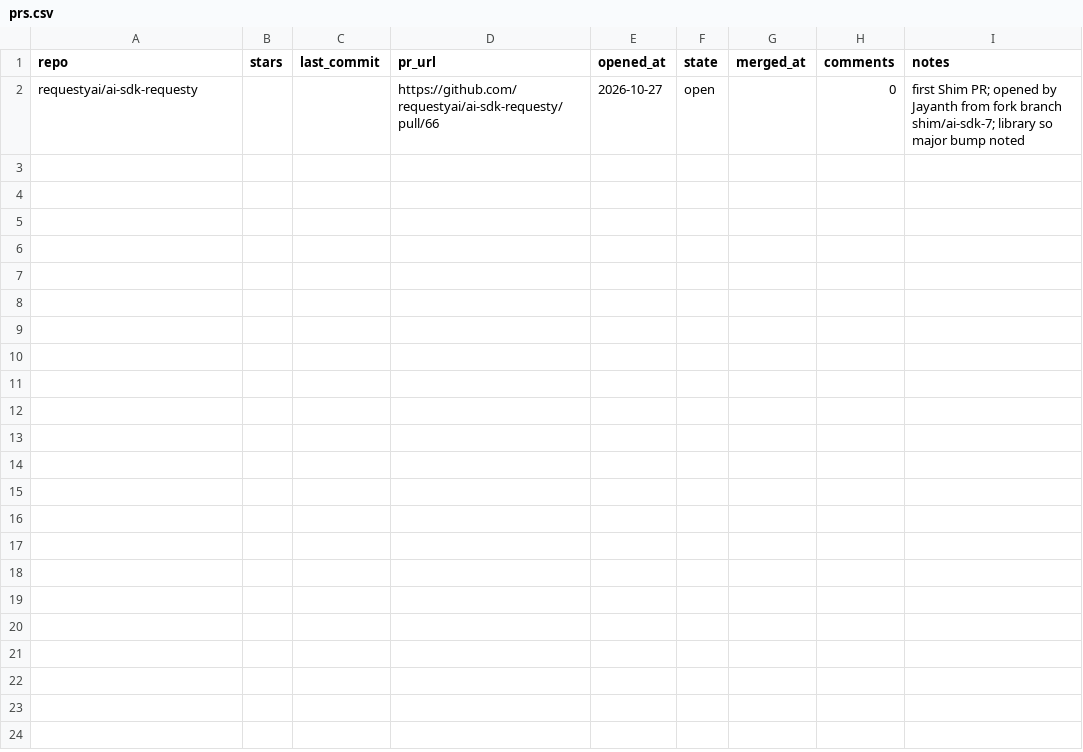
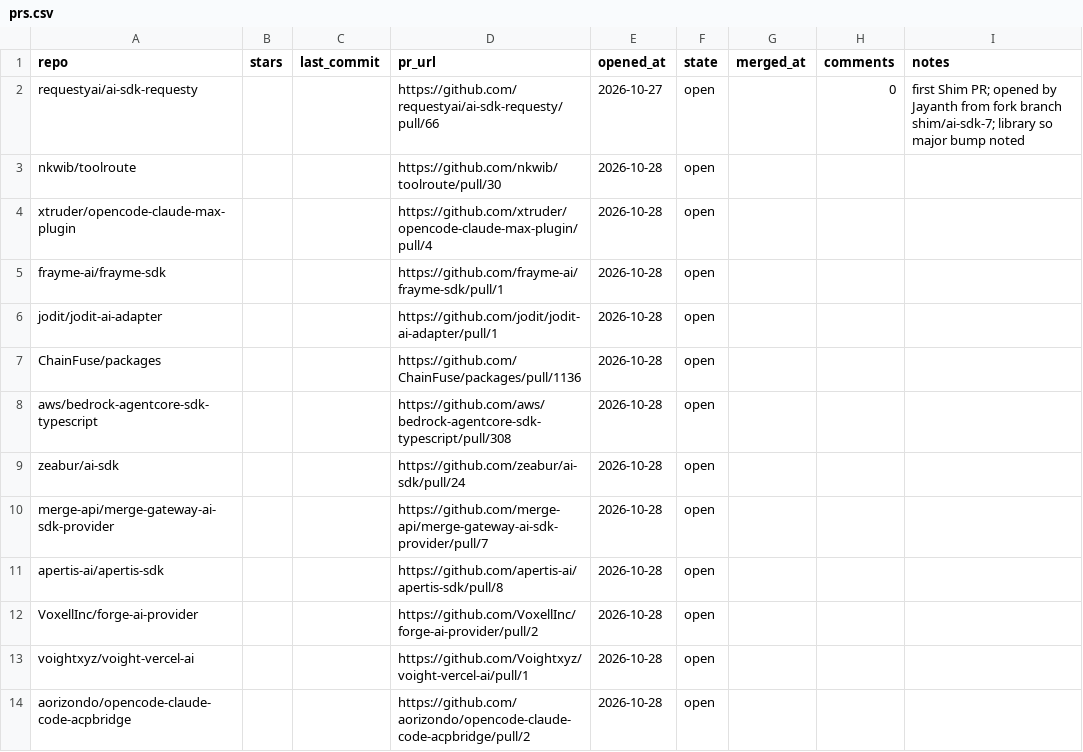
Before and after one commit to JayanthMalladi/shim, a CSV file: data/prs.csv, drawn as a sheet.

```diff
--- a/data/prs.csv
+++ b/data/prs.csv
@@ -2 +2,13 @@ repo,stars,last_commit,pr_url,opened_at,state,merged_at,comments,notes
 requestyai/ai-sdk-requesty,,,https://github.com/requestyai/ai-sdk-requesty/pull/66,2026-10-27,open,,0,"first Shim PR; opened by Jayanth from fork branch shim/ai-sdk-7; library so major bump noted"
+nkwib/toolroute,,,https://github.com/nkwib/toolroute/pull/30,2026-10-28,open,,,
+xtruder/opencode-claude-max-plugin,,,https://github.com/xtruder/opencode-claude-max-plugin/pull/4,2026-10-28,open,,,
+frayme-ai/frayme-sdk,,,https://github.com/frayme-ai/frayme-sdk/pull/1,2026-10-28,open,,,
+jodit/jodit-ai-adapter,,,https://github.com/jodit/jodit-ai-adapter/pull/1,2026-10-28,open,,,
+ChainFuse/packages,,,https://github.com/ChainFuse/packages/pull/1136,2026-10-28,open,,,
+aws/bedrock-agentcore-sdk-typescript,,,https://github.com/aws/bedrock-agentcore-sdk-typescript/pull/308,2026-10-28,open,,,
+zeabur/ai-sdk,,,https://github.com/zeabur/ai-sdk/pull/24,2026-10-28,open,,,
+merge-api/merge-gateway-ai-sdk-provider,,,https://github.com/merge-api/merge-gateway-ai-sdk-provider/pull/7,2026-10-28,open,,,
+apertis-ai/apertis-sdk,,,https://github.com/apertis-ai/apertis-sdk/pull/8,2026-10-28,open,,,
+VoxellInc/forge-ai-provider,,,https://github.com/VoxellInc/forge-ai-provider/pull/2,2026-10-28,open,,,
+voightxyz/voight-vercel-ai,,,https://github.com/Voightxyz/voight-vercel-ai/pull/1,2026-10-28,open,,,
+aorizondo/opencode-claude-code-acpbridge,,,https://github.com/aorizondo/opencode-claude-code-acpbridge/pull/2,2026-10-28,open,,,
```
